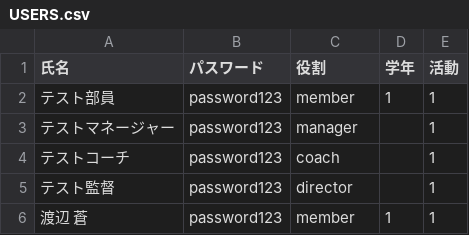
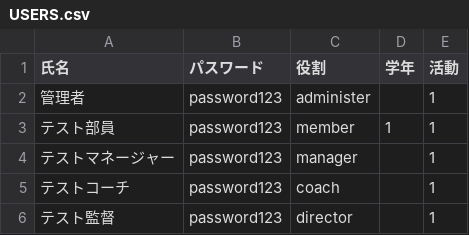
Before and after one commit to cosmos21737/webapp, a CSV file: USERS.csv, drawn as a sheet; only a part is shown; the shorter side is filled out with more unchanged rows; the diff names each change by its address in the sheet, - before the commit and + after, or states it on an @@ line.

```diff
--- a/USERS.csv
+++ b/USERS.csv
+row 2: 管理者 | password123 | administer |  | 1
```
Also changed, not shown: 10 other files.
